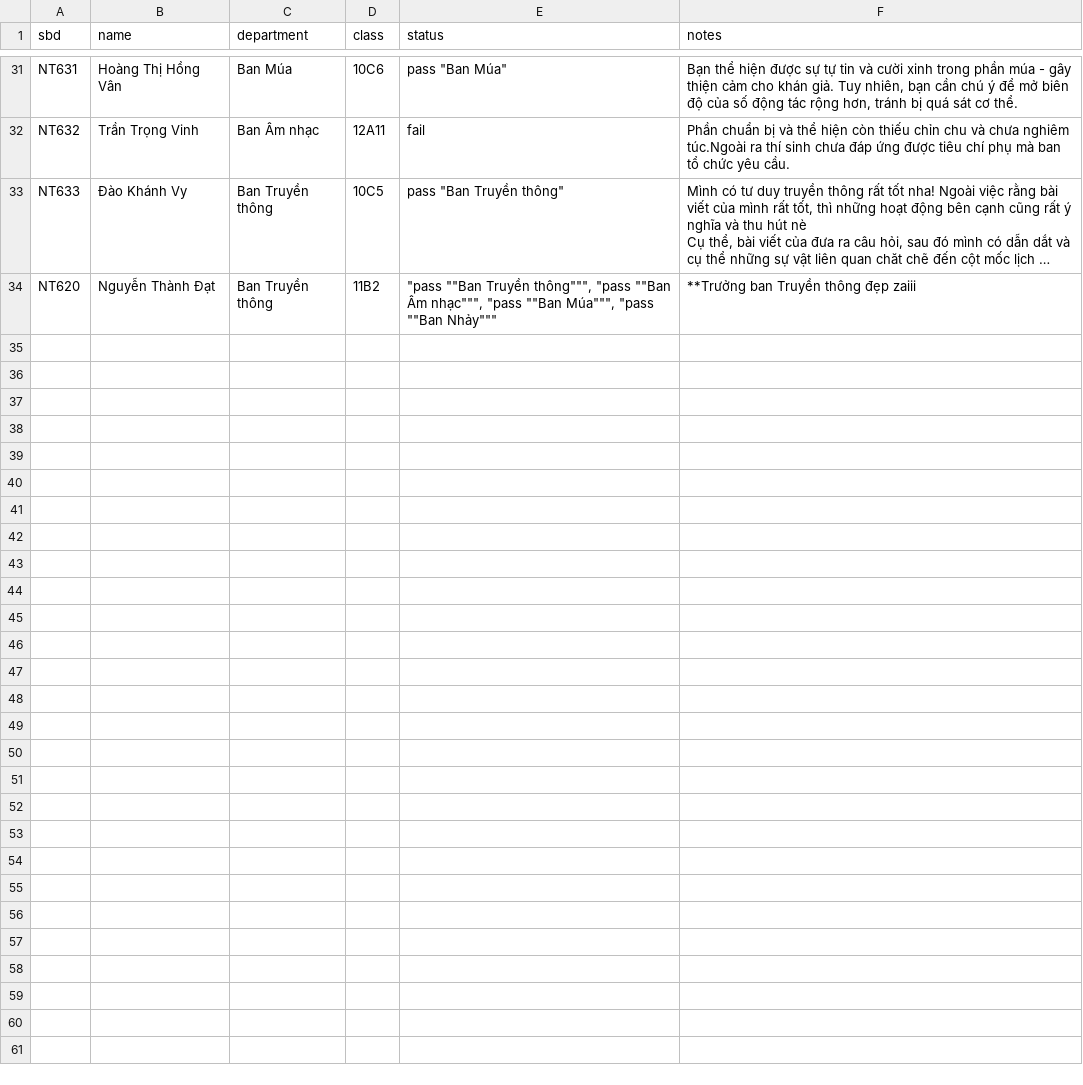
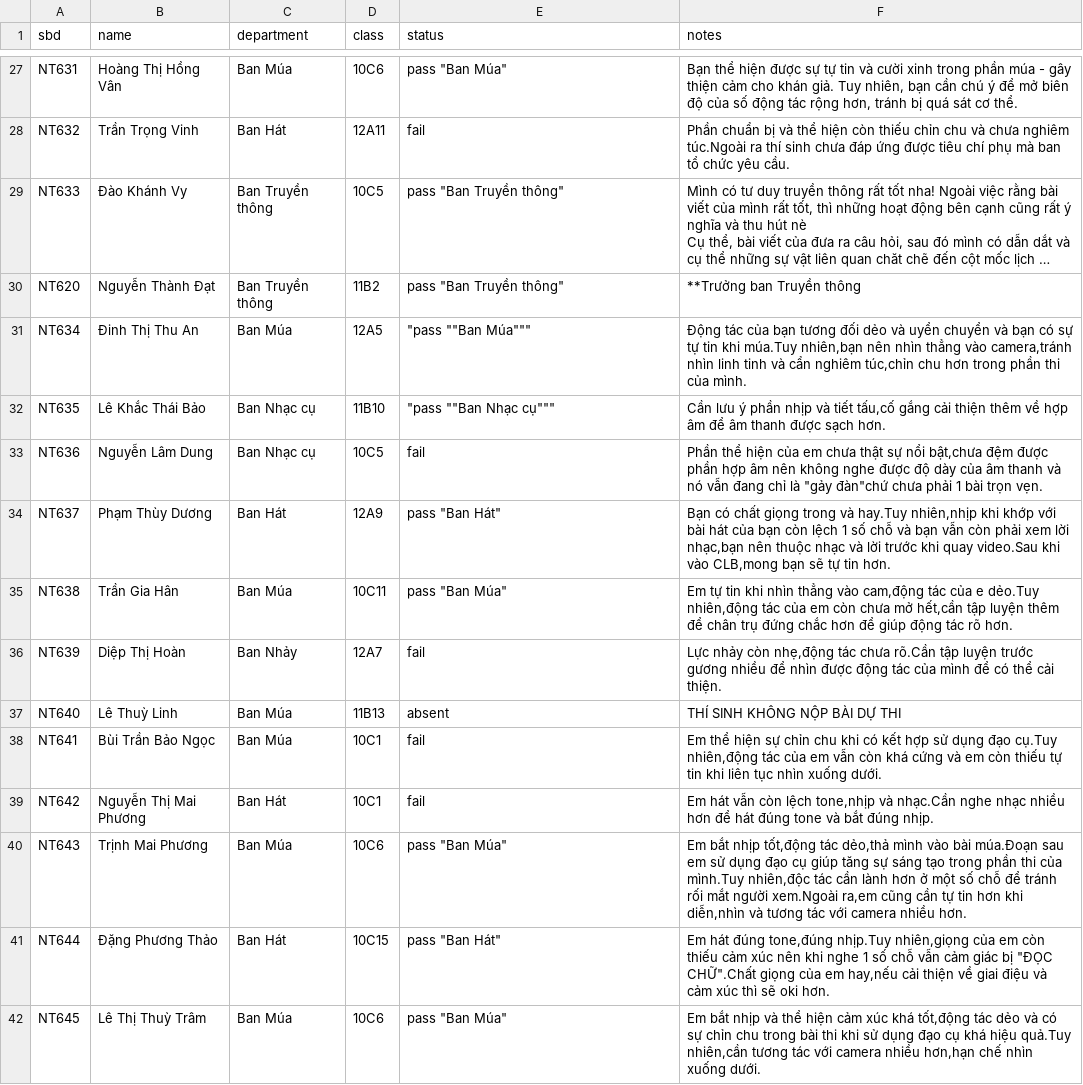
Before and after one commit to dartwhen/tracuu-clbnt, a CSV file: data/student-results.csv, drawn as a sheet; only a part is shown, gaps mark what is left out; long unchanged cells end in …; addresses are those after the commit; the diff covers the shown part only; the diff names each change by its address in the sheet, - before the commit and + after, or states it on an @@ line.

```diff
--- a/data/student-results.csv
+++ b/data/student-results.csv
-C28 (department): Ban Âm nhạc
+C28 (department): Ban Hát
-E30 (status): "pass ""Ban Truyền thông""", "pass ""Ban Âm nhạc""", "pass ""Ban Múa""", "pass ""Ban Nhảy"""
+E30 (status): pass "Ban Truyền thông"
-F30 (notes): **Trưởng ban Truyền thông đẹp zaiii
+F30 (notes): **Trưởng ban Truyền thông
+row 31: NT634 | Đinh Thị Thu An | Ban Múa | 12A5 | "pass ""Ban Múa""" | Động tác của bạn tương đối dẻo và uyển chuyển và bạn có sự tự tin khi múa.Tuy nhiên,bạn nên nhìn thẳng vào camera,tránh nhìn linh tinh và cẩn nghiêm túc,chỉn chu hơn trong phần thi của mình.
+row 32: NT635 | Lê Khắc Thái Bảo | Ban Nhạc cụ | 11B10 | "pass ""Ban Nhạc cụ""" | Cần lưu ý phần nhịp và tiết tấu,cố gắng cải thiện thêm về hợp âm để âm thanh được sạch hơn.
+row 33: NT636 | Nguyễn Lâm Dung | Ban Nhạc cụ | 10C5 | fail | Phần thể hiện của em chưa thật sự nổi bật,chưa đệm được phần hợp âm nên không nghe được độ dày của âm thanh và nó vẫn đang chỉ là "gảy đàn"chứ chưa phải 1 bài trọn vẹn.
+row 34: NT637 | Phạm Thùy Dương | Ban Hát | 12A9 | pass "Ban Hát" | Bạn có chất giọng trong và hay.Tuy nhiên,nhịp khi khớp với bài hát của bạn còn lệch 1 số chỗ và bạn vẫn còn phải xem lời nhạc,bạn nên thuộc nhạc và lời trước khi quay video.Sau khi vào CLB,mong bạn sẽ tự tin hơn.
+row 35: NT638 | Trần Gia Hân | Ban Múa | 10C11 | pass "Ban Múa" | Em tự tin khi nhìn thẳng vào cam,động tác của e dẻo.Tuy nhiên,động tác của em còn chưa mở hết,cần tập luyện thêm để chân trụ đứng chắc hơn để giúp động tác rõ hơn.
+row 36: NT639 | Diệp Thị Hoàn | Ban Nhảy | 12A7 | fail | Lực nhảy còn nhẹ,động tác chưa rõ.Cần tập luyện trước gương nhiều để nhìn được động tác của mình để có thể cải thiện.
+row 37: NT640 | Lê Thuỳ Linh | Ban Múa | 11B13 | absent | THÍ SINH KHÔNG NỘP BÀI DỰ THI
+row 38: NT641 | Bùi Trần Bảo Ngọc | Ban Múa | 10C1 | fail | Em thể hiện sự chỉn chu khi có kết hợp sử dụng đạo cụ.Tuy nhiên,động tác của em vẫn còn khá cứng và em còn thiếu tự tin khi liên tục nhìn xuống dưới.
+row 39: NT642 | Nguyễn Thị Mai Phương | Ban Hát | 10C1 | fail | Em hát vẫn còn lệch tone,nhịp và nhạc.Cần nghe nhạc nhiều hơn để hát đúng tone và bắt đúng nhịp.
+row 40: NT643 | Trịnh Mai Phương | Ban Múa | 10C6 | pass "Ban Múa" | Em bắt nhịp tốt,động tác dẻo,thả mình vào bài múa.Đoạn sau em sử dụng đạo cụ giúp tăng sự sáng tạo trong phần thi của mình.Tuy nhiên,độc tác cần lành hơn ở một số chỗ để tránh rối mắt người xem.Ngoài ra,em cũng cần tự tin hơn khi diễn,nhìn và tương tác với camera nhiều hơn.
+row 41: NT644 | Đặng Phương Thảo | Ban Hát | 10C15 | pass "Ban Hát" | Em hát đúng tone,đúng nhịp.Tuy nhiên,giọng của em còn thiếu cảm xúc nên khi nghe 1 số chỗ vẫn cảm giác bị "ĐỌC CHỮ".Chất giọng của em hay,nếu cải thiện về giai điệu và cảm xúc thì sẽ oki hơn.
+row 42: NT645 | Lê Thị Thuỳ Trâm | Ban Múa | 10C6 | pass "Ban Múa" | Em bắt nhịp và thể hiện cảm xúc khá tốt,động tác dẻo và có sự chỉn chu trong bài thi khi sử dụng đạo cụ khá hiệu quả.Tuy nhiên,cần tương tác với camera nhiều hơn,hạn chế nhìn xuống dưới.
```
Also changed, not shown: 4 removed rows and 24 edited cells elsewhere in this file.
